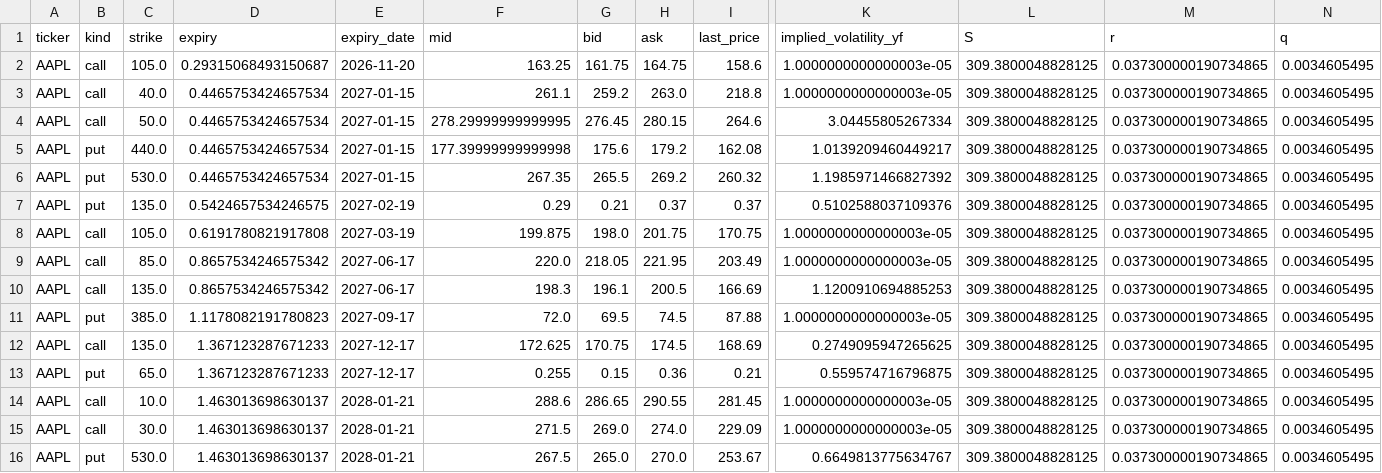
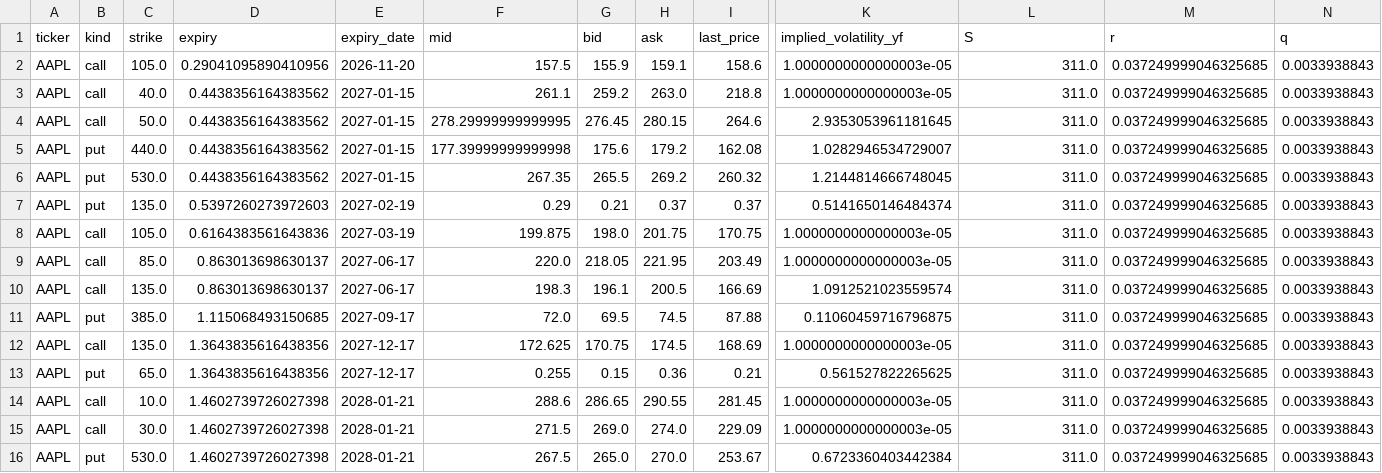
Before and after one commit to jaamesm/options-pricer, a CSV file: data/aapl_chain.csv, drawn as a sheet; only a part is shown, gaps mark what is left out; the diff names each change by its address in the sheet, - before the commit and + after, or states it on an @@ line.

```diff
--- a/data/aapl_chain.csv
+++ b/data/aapl_chain.csv
-D2 (expiry): 0.29315068493150687
+D2 (expiry): 0.29041095890410956
-F2 (mid): 163.25
+F2 (mid): 157.5
-G2 (bid): 161.75
+G2 (bid): 155.9
-H2 (ask): 164.75
+H2 (ask): 159.1
-L2:L16 (S): 309.3800048828125
+L2:L16 (S): 311.0
-M2:M16 (r): 0.037300000190734865
+M2:M16 (r): 0.037249999046325685
-N2:N16 (q): 0.0034605495
+N2:N16 (q): 0.0033938843
-D3:D6 (expiry): 0.4465753424657534
+D3:D6 (expiry): 0.4438356164383562
-K4 (implied_volatility_yf): 3.04455805267334
+K4 (implied_volatility_yf): 2.9353053961181645
-K5 (implied_volatility_yf): 1.0139209460449217
+K5 (implied_volatility_yf): 1.0282946534729007
-K6 (implied_volatility_yf): 1.1985971466827392
+K6 (implied_volatility_yf): 1.2144814666748045
-D7 (expiry): 0.5424657534246575
+D7 (expiry): 0.5397260273972603
-K7 (implied_volatility_yf): 0.5102588037109376
+K7 (implied_volatility_yf): 0.5141650146484374
-D8 (expiry): 0.6191780821917808
+D8 (expiry): 0.6164383561643836
-D9:D10 (expiry): 0.8657534246575342
+D9:D10 (expiry): 0.863013698630137
-K10 (implied_volatility_yf): 1.1200910694885253
+K10 (implied_volatility_yf): 1.0912521023559574
-D11 (expiry): 1.1178082191780823
+D11 (expiry): 1.115068493150685
-K11 (implied_volatility_yf): 1.0000000000000003e-05
+K11 (implied_volatility_yf): 0.11060459716796875
-D12:D13 (expiry): 1.367123287671233
+D12:D13 (expiry): 1.3643835616438356
-K12 (implied_volatility_yf): 0.2749095947265625
+K12 (implied_volatility_yf): 1.0000000000000003e-05
-K13 (implied_volatility_yf): 0.559574716796875
+K13 (implied_volatility_yf): 0.561527822265625
-D14:D16 (expiry): 1.463013698630137
+D14:D16 (expiry): 1.4602739726027398
-K16 (implied_volatility_yf): 0.6649813775634767
+K16 (implied_volatility_yf): 0.6723360403442384
```
Also changed, not shown: data/gld_chain.csv, data/qqq_chain.csv, 13 other files.
